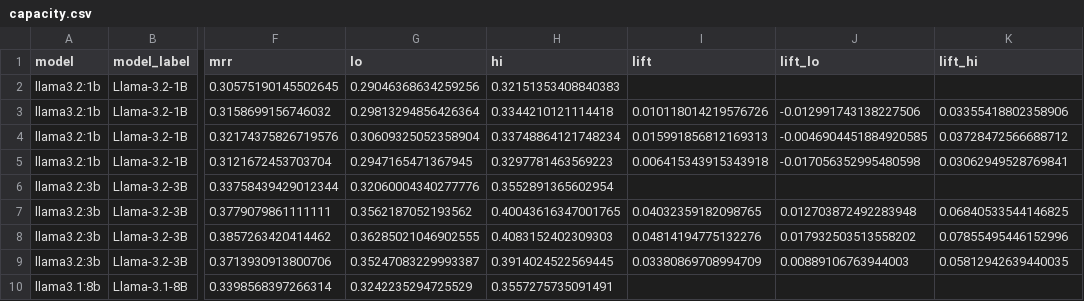
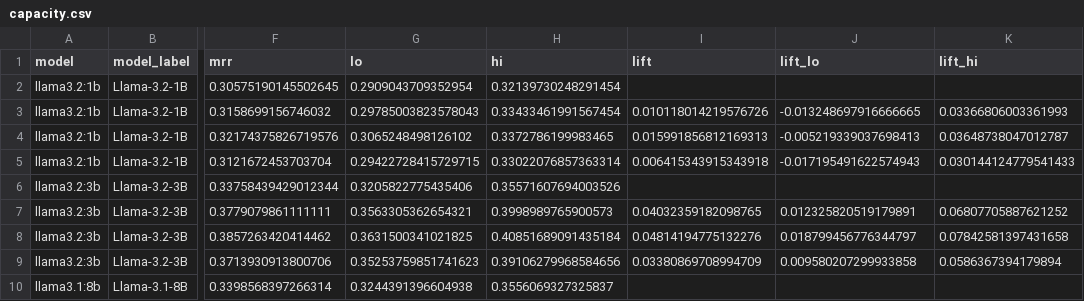
Before and after one commit to emmolins/biokgsuite, a CSV file: results/tables/G04_scaling/capacity.csv, drawn as a sheet; only a part is shown, gaps mark what is left out; the diff covers the shown part only; the diff names each change by its address in the sheet, - before the commit and + after, or states it on an @@ line.

```diff
--- a/results/tables/G04_scaling/capacity.csv
+++ b/results/tables/G04_scaling/capacity.csv
-G2 (lo): 0.29046368634259256
+G2 (lo): 0.2909043709352954
-H2 (hi): 0.32151353408840383
+H2 (hi): 0.32139730248291454
-G3 (lo): 0.29813294856426364
+G3 (lo): 0.29785003823578043
-H3 (hi): 0.3344210121114418
+H3 (hi): 0.33433461991567454
-J3 (lift_lo): -0.012991743138227506
+J3 (lift_lo): -0.013248697916666665
-K3 (lift_hi): 0.03355418802358906
+K3 (lift_hi): 0.03366806003361993
-G4 (lo): 0.30609325052358904
+G4 (lo): 0.3065248498126102
-H4 (hi): 0.33748864121748234
+H4 (hi): 0.3372786199983465
-J4 (lift_lo): -0.0046904451884920585
+J4 (lift_lo): -0.005219339037698413
-K4 (lift_hi): 0.03728472566688712
+K4 (lift_hi): 0.03648738047012787
-G5 (lo): 0.2947165471367945
+G5 (lo): 0.29422728415729715
-H5 (hi): 0.3297781463569223
+H5 (hi): 0.33022076857363314
-J5 (lift_lo): -0.017056352995480598
+J5 (lift_lo): -0.017195491622574943
-K5 (lift_hi): 0.03062949528769841
+K5 (lift_hi): 0.030144124779541433
-G6 (lo): 0.32060004340277776
+G6 (lo): 0.3205822775435406
-H6 (hi): 0.3552891365602954
+H6 (hi): 0.35571607694003526
-G7 (lo): 0.3562187052193562
+G7 (lo): 0.3563305362654321
-H7 (hi): 0.40043616347001765
+H7 (hi): 0.3998989765900573
-J7 (lift_lo): 0.012703872492283948
+J7 (lift_lo): 0.012325820519179891
-K7 (lift_hi): 0.06840533544146825
+K7 (lift_hi): 0.06807705887621252
-G8 (lo): 0.36285021046902555
+G8 (lo): 0.3631500341021825
-H8 (hi): 0.4083152402309303
+H8 (hi): 0.40851689091435184
-J8 (lift_lo): 0.017932503513558202
+J8 (lift_lo): 0.018799456776344797
-K8 (lift_hi): 0.07855495446152996
+K8 (lift_hi): 0.07842581397431658
-G9 (lo): 0.35247083229993387
+G9 (lo): 0.35253759851741623
-H9 (hi): 0.3914024522569445
+H9 (hi): 0.39106279968584656
-J9 (lift_lo): 0.00889106763944003
+J9 (lift_lo): 0.009580207299933858
-K9 (lift_hi): 0.05812942639440035
+K9 (lift_hi): 0.0586367394179894
-G10 (lo): 0.3242235294725529
+G10 (lo): 0.3244391396604938
-H10 (hi): 0.3557275735091491
+H10 (hi): 0.3556069327325837
```
Also changed, not shown: 4 added rows and 26 edited cells elsewhere in this file, results/tables/G04_scaling/scaling.csv, 12 other files.
